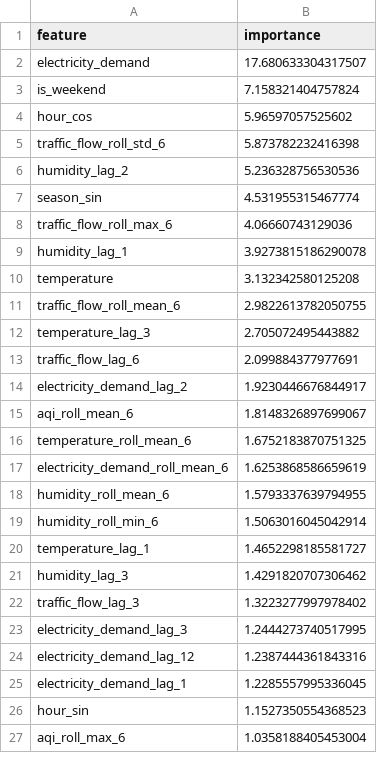
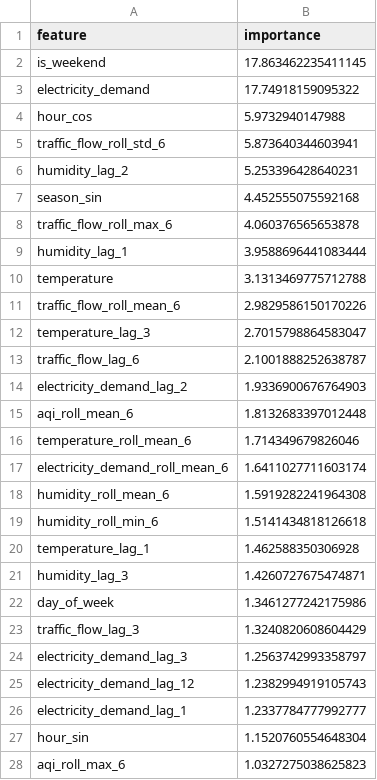
Before and after one commit to projectvault4/smartCity, a CSV file: outputs/shap_fallback_electricity_demand.csv, drawn as a sheet; only a part is shown; the diff covers the shown part only.

```diff
--- a/outputs/shap_fallback_electricity_demand.csv
+++ b/outputs/shap_fallback_electricity_demand.csv
@@ -1,27 +1,28 @@
 feature,importance
-electricity_demand,17.680633304317507
-is_weekend,7.158321404757824
-hour_cos,5.96597057525602
-traffic_flow_roll_std_6,5.873782232416398
-humidity_lag_2,5.236328756530536
-season_sin,4.531955315467774
-traffic_flow_roll_max_6,4.06660743129036
-humidity_lag_1,3.9273815186290078
-temperature,3.132342580125208
-traffic_flow_roll_mean_6,2.9822613782050755
-temperature_lag_3,2.705072495443882
-traffic_flow_lag_6,2.099884377977691
-electricity_demand_lag_2,1.9230446676844917
-aqi_roll_mean_6,1.8148326897699067
-temperature_roll_mean_6,1.6752183870751325
-electricity_demand_roll_mean_6,1.6253868586659619
-humidity_roll_mean_6,1.5793337639794955
-humidity_roll_min_6,1.5063016045042914
-temperature_lag_1,1.4652298185581727
-humidity_lag_3,1.4291820707306462
-traffic_flow_lag_3,1.3223277997978402
-electricity_demand_lag_3,1.2444273740517995
-electricity_demand_lag_12,1.2387444361843316
-electricity_demand_lag_1,1.2285557995336045
-hour_sin,1.1527350554368523
-aqi_roll_max_6,1.0358188405453004
+is_weekend,17.863462235411145
+electricity_demand,17.74918159095322
+hour_cos,5.9732940147988
+traffic_flow_roll_std_6,5.873640344603941
+humidity_lag_2,5.253396428640231
+season_sin,4.452555075592168
+traffic_flow_roll_max_6,4.060376565653878
+humidity_lag_1,3.9588696441083444
+temperature,3.1313469775712788
+traffic_flow_roll_mean_6,2.9829586150170226
+temperature_lag_3,2.7015798864583047
+traffic_flow_lag_6,2.1001888252638787
+electricity_demand_lag_2,1.9336900676764903
+aqi_roll_mean_6,1.8132683397012448
+temperature_roll_mean_6,1.714349679826046
+electricity_demand_roll_mean_6,1.6411027711603174
+humidity_roll_mean_6,1.5919282241964308
+humidity_roll_min_6,1.5141434818126618
+temperature_lag_1,1.462588350306928
+humidity_lag_3,1.4260727675474871
+day_of_week,1.3461277242175986
+traffic_flow_lag_3,1.3240820608604429
+electricity_demand_lag_3,1.2563742993358797
+electricity_demand_lag_12,1.2382994919105743
+electricity_demand_lag_1,1.2337784777992777
+hour_sin,1.1520760554648304
+aqi_roll_max_6,1.0327275038625823
```
Also changed, not shown: 18 added rows, 19 removed rows and 60 edited cells elsewhere in this file, outputs/baseline_metrics.csv, outputs/pearson_correlation_matrix.csv, 51 other files.
